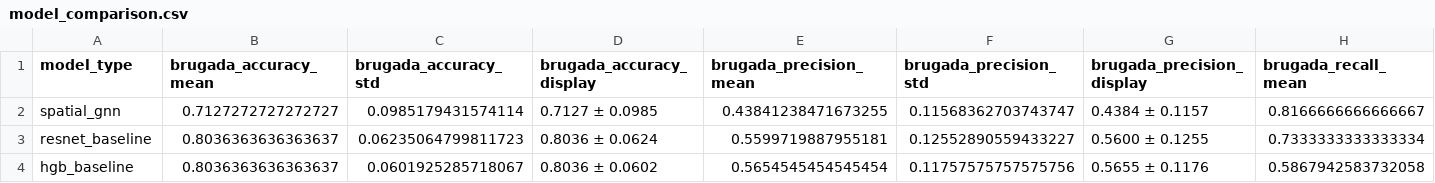
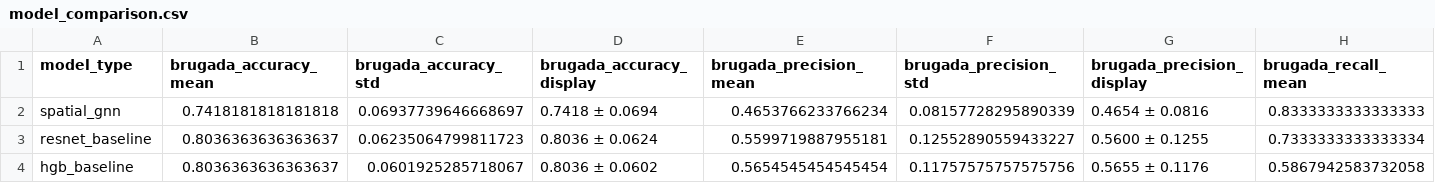
Before and after one commit to kiuyha/idsc2026-brugada, a CSV file: experiments/model_comparison.csv, drawn as a sheet; only a part is shown; the diff covers the shown part only; the diff names each change by its address in the sheet, - before the commit and + after, or states it on an @@ line.

```diff
--- a/experiments/model_comparison.csv
+++ b/experiments/model_comparison.csv
-B2 (brugada_accuracy_mean): 0.7127272727272727
+B2 (brugada_accuracy_mean): 0.7418181818181818
-C2 (brugada_accuracy_std): 0.0985179431574114
+C2 (brugada_accuracy_std): 0.06937739646668697
-D2 (brugada_accuracy_display): 0.7127 ± 0.0985
+D2 (brugada_accuracy_display): 0.7418 ± 0.0694
-E2 (brugada_precision_mean): 0.43841238471673255
+E2 (brugada_precision_mean): 0.4653766233766234
-F2 (brugada_precision_std): 0.11568362703743747
+F2 (brugada_precision_std): 0.08157728295890339
-G2 (brugada_precision_display): 0.4384 ± 0.1157
+G2 (brugada_precision_display): 0.4654 ± 0.0816
-H2 (brugada_recall_mean): 0.8166666666666667
+H2 (brugada_recall_mean): 0.8333333333333333
```
Also changed, not shown: 11 edited cells elsewhere in this file, experiments/hyperparam_search_spatial_gnn_random.csv, 18 other files.
